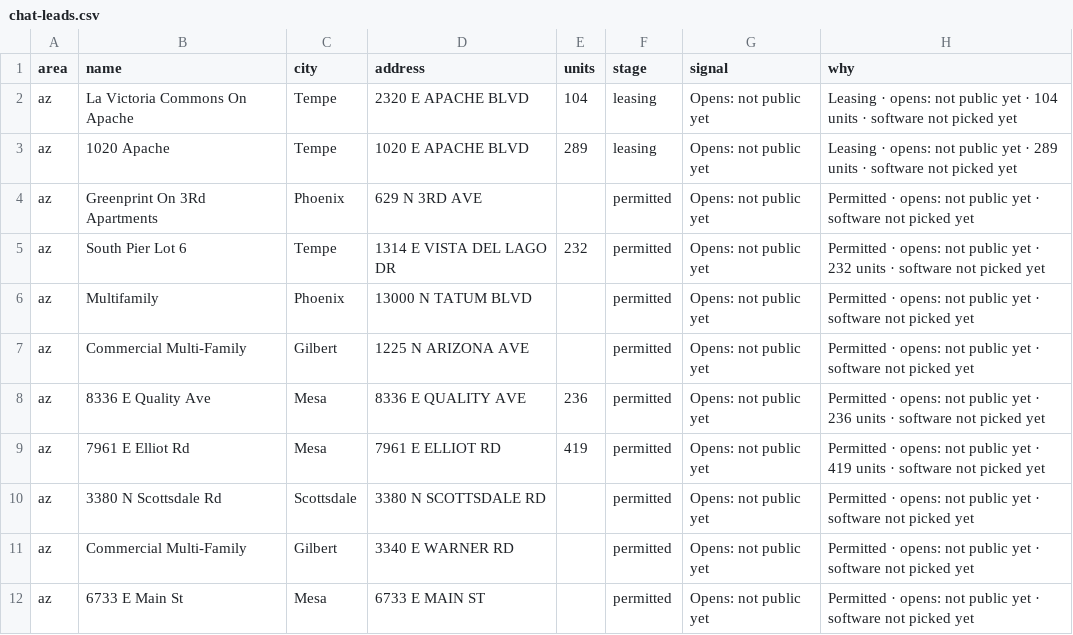
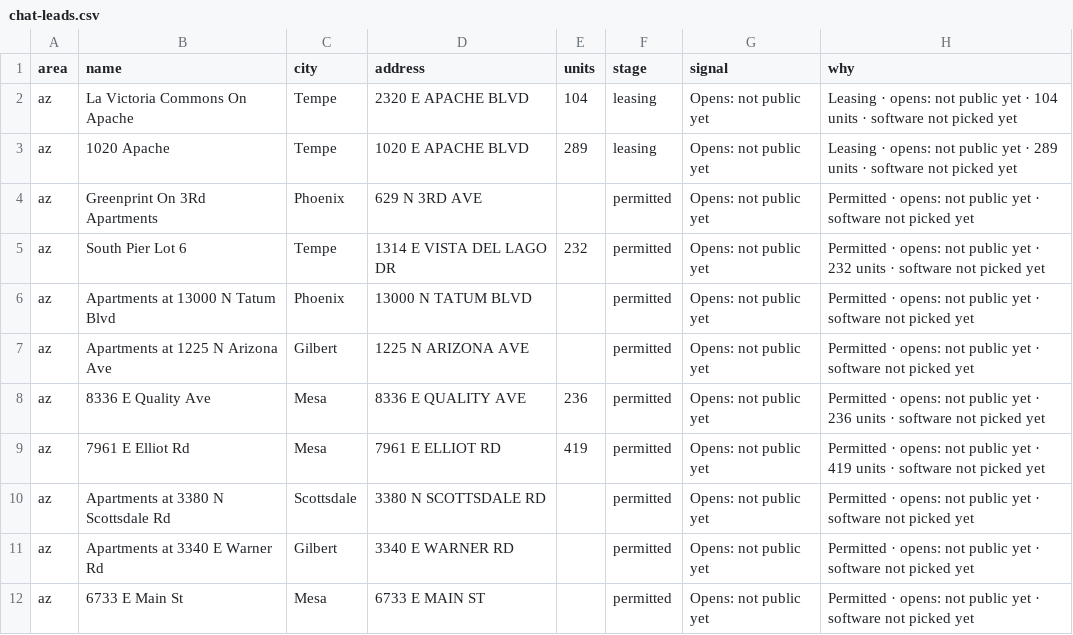
Before and after one commit to Pu11en/realpage, a CSV file: propertystack/data/az/chat-leads.csv, drawn as a sheet; only a part is shown; the diff covers the shown part only; the diff names each change by its address in the sheet, - before the commit and + after, or states it on an @@ line.

```diff
--- a/propertystack/data/az/chat-leads.csv
+++ b/propertystack/data/az/chat-leads.csv
-B6 (name): Multifamily
+B6 (name): Apartments at 13000 N Tatum Blvd
-B7 (name): Commercial Multi-Family
+B7 (name): Apartments at 1225 N Arizona Ave
-B10 (name): 3380 N Scottsdale Rd
+B10 (name): Apartments at 3380 N Scottsdale Rd
-B11 (name): Commercial Multi-Family
+B11 (name): Apartments at 3340 E Warner Rd
```
Also changed, not shown: 42 edited cells elsewhere in this file, propertystack/data/tx/chat-leads.csv, 14 other files.
